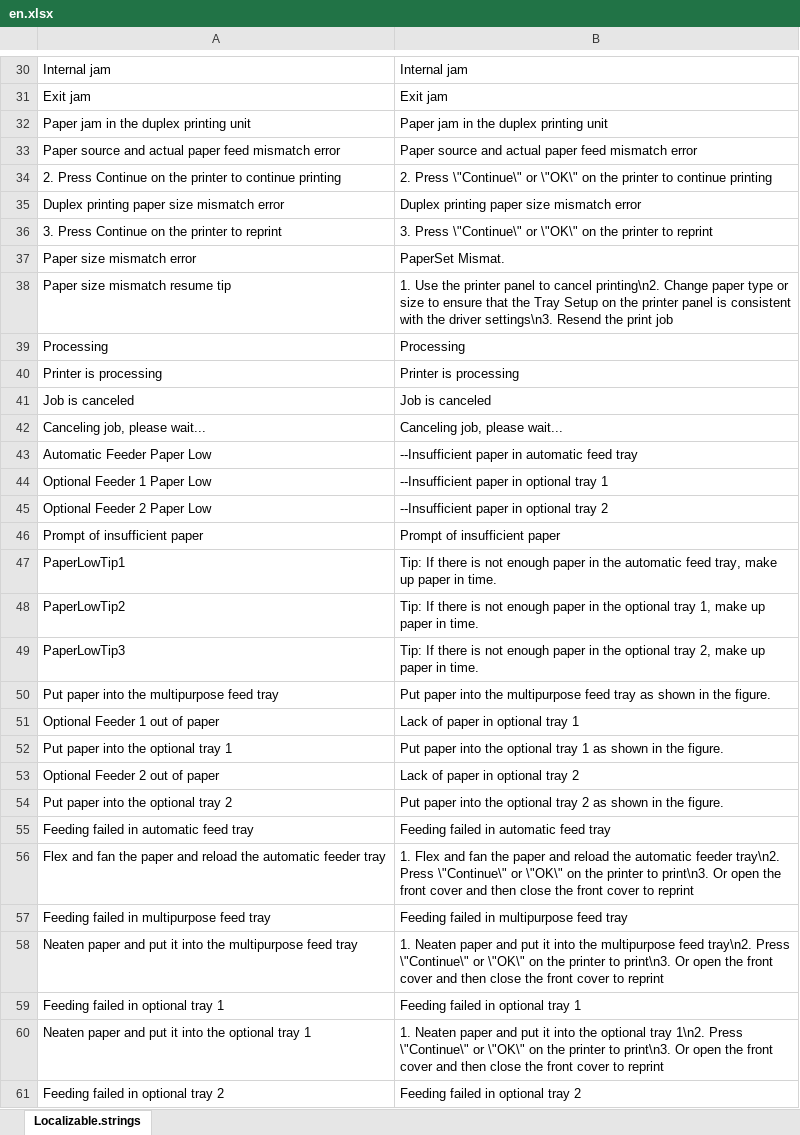
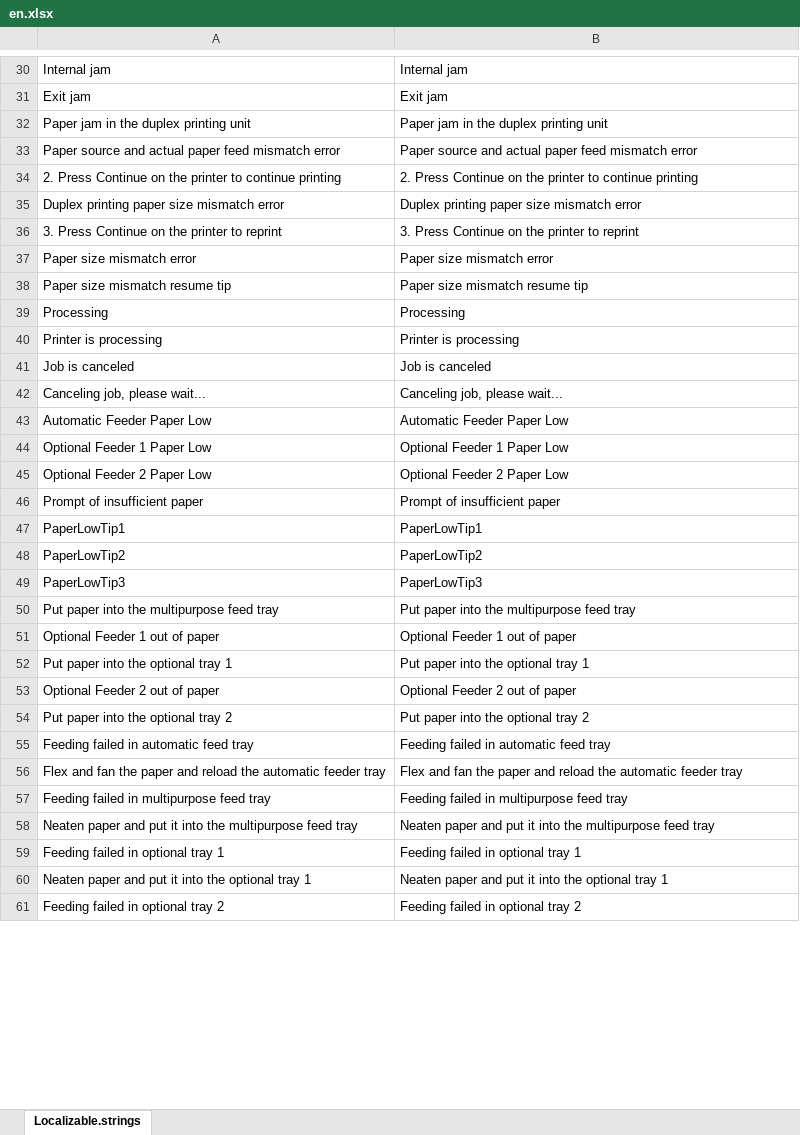
Before and after one commit to BenalexCheung/translate-tool, an Excel workbook: static/upload/en.xlsx, sheet Localizable.strings, drawn as a sheet; only a part is shown, gaps mark what is left out; values as stored, in another font and other column widths than the file's, no borders; the diff covers the shown part only; the diff names each change by its address in the sheet, - before the commit and + after, or states it on an @@ line.

```diff
--- a/static/upload/en.xlsx (sheet Localizable.strings)
+++ b/static/upload/en.xlsx (sheet Localizable.strings)
-B34: 2. Press \"Continue\" or \"OK\" on the…
+B34: 2. Press Continue on the…
-B36: 3. Press \"Continue\" or \"OK\" on the…
+B36: 3. Press Continue on the…
-B37: PaperSet Mismat.
+B37: Paper size mismatch error
-B38: 1. Use the printer panel to cancel printing\n2. Change paper type or size to ensure that the Tray Setup on the printer panel is consistent with the driver settings\n3. Resend the print job
+B38: Paper size mismatch resume tip
-B43: --Insufficient paper in automatic feed tray
+B43: Automatic Feeder Paper Low
-B44: --Insufficient paper in optional tray 1
+B44: Optional Feeder 1 Paper Low
-B45: --Insufficient paper in optional tray 2
+B45: Optional Feeder 2 Paper Low
-B47: Tip: If there is not enough paper in the automatic feed tray, make up paper in time.
+B47: PaperLowTip1
-B48: Tip: If there is not enough paper in the optional tray 1, make up paper in time.
+B48: PaperLowTip2
-B49: Tip: If there is not enough paper in the optional tray 2, make up paper in time.
+B49: PaperLowTip3
-B50: …feed tray as shown in the figure.
+B50: …feed tray
-B51: Lack of paper in optional tray 1
+B51: Optional Feeder 1 out of paper
-B52: …tray 1 as shown in the figure.
+B52: …tray 1
-B53: Lack of paper in optional tray 2
+B53: Optional Feeder 2 out of paper
-B54: …tray 2 as shown in the figure.
+B54: …tray 2
-B56: 1. Flex and fan the paper and reload the automatic feeder tray\n2. Press \"Continue\" or \"OK\" on the printer to print\n3. Or open the front cover and then close the front cover to reprint
+B56: Flex and fan the paper and reload the automatic feeder tray
-B58: 1. Neaten paper and put it into the multipurpose feed tray\n2. Press \"Continue\" or \"OK\" on the printer to print\n3. Or open the front cover and then close the front cover to reprint
+B58: Neaten paper and put it into the multipurpose feed tray
-B60: 1. Neaten paper and put it into the optional tray 1\n2. Press \"Continue\" or \"OK\" on the printer to print\n3. Or open the front cover and then close the front cover to reprint
+B60: Neaten paper and put it into the optional tray 1
```
Also changed, not shown: 64 edited cells elsewhere in this sheet, 15 other files.
